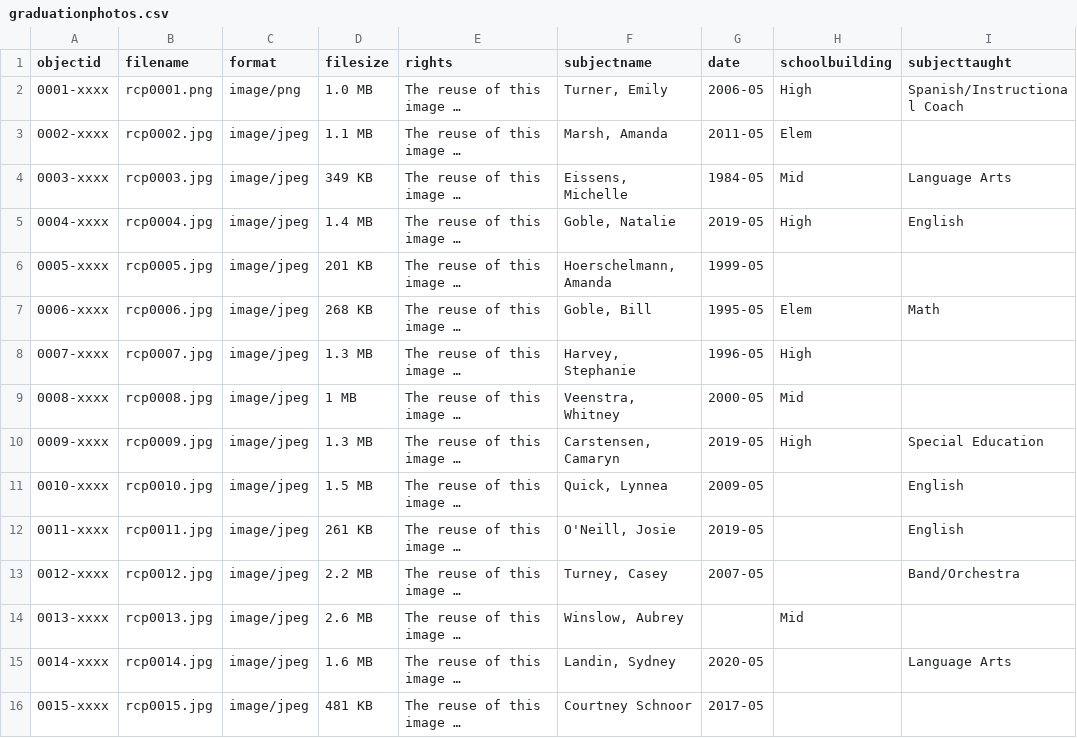
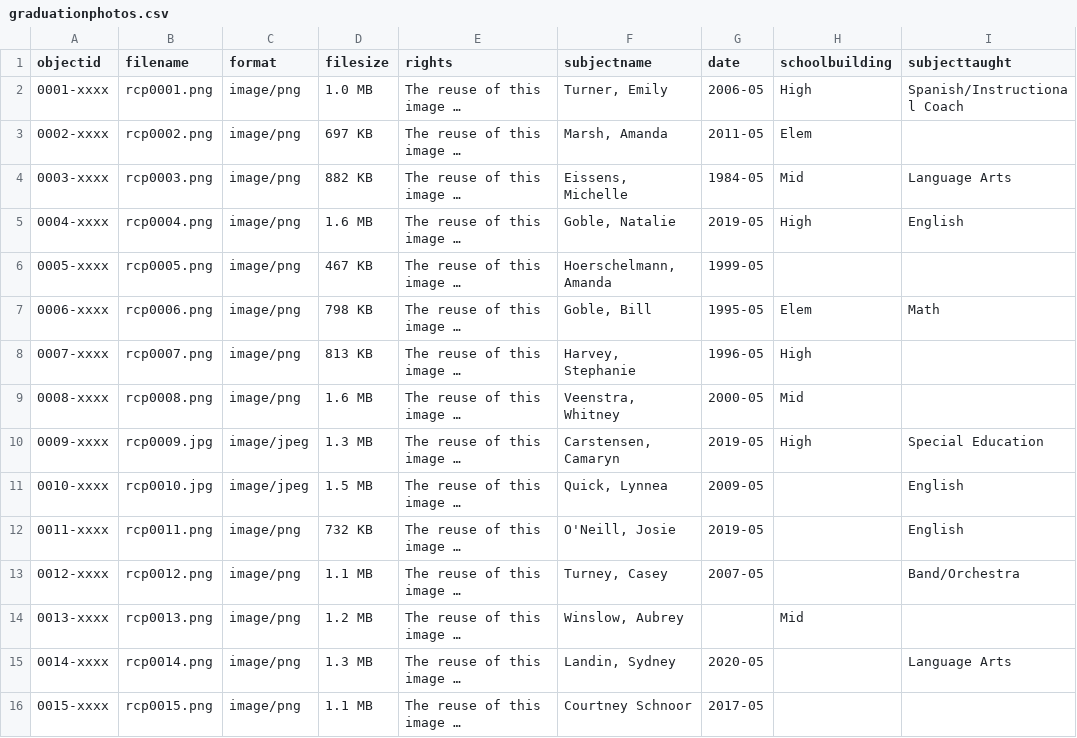
Before and after one commit to nwgoble/Graduation-Photos, a CSV file: _data/graduationphotos.csv, drawn as a sheet; only a part is shown; long unchanged cells end in …; the diff names each change by its address in the sheet, - before the commit and + after, or states it on an @@ line.

Commit message:
Add files via upload
Updated metadata.

```diff
--- a/_data/graduationphotos.csv
+++ b/_data/graduationphotos.csv
-B3 (filename): rcp0002.jpg
+B3 (filename): rcp0002.png
-C3:C9 (format): image/jpeg
+C3:C9 (format): image/png
-D3 (filesize): 1.1 MB
+D3 (filesize): 697 KB
-B4 (filename): rcp0003.jpg
+B4 (filename): rcp0003.png
-D4 (filesize): 349 KB
+D4 (filesize): 882 KB
-B5 (filename): rcp0004.jpg
+B5 (filename): rcp0004.png
-D5 (filesize): 1.4 MB
+D5 (filesize): 1.6 MB
-B6 (filename): rcp0005.jpg
+B6 (filename): rcp0005.png
-D6 (filesize): 201 KB
+D6 (filesize): 467 KB
-B7 (filename): rcp0006.jpg
+B7 (filename): rcp0006.png
-D7 (filesize): 268 KB
+D7 (filesize): 798 KB
-B8 (filename): rcp0007.jpg
+B8 (filename): rcp0007.png
-D8 (filesize): 1.3 MB
+D8 (filesize): 813 KB
-B9 (filename): rcp0008.jpg
+B9 (filename): rcp0008.png
-D9 (filesize): 1 MB
+D9 (filesize): 1.6 MB
-B12 (filename): rcp0011.jpg
+B12 (filename): rcp0011.png
-C12:C16 (format): image/jpeg
+C12:C16 (format): image/png
-D12 (filesize): 261 KB
+D12 (filesize): 732 KB
-B13 (filename): rcp0012.jpg
+B13 (filename): rcp0012.png
-D13 (filesize): 2.2 MB
+D13 (filesize): 1.1 MB
-B14 (filename): rcp0013.jpg
+B14 (filename): rcp0013.png
-D14 (filesize): 2.6 MB
+D14 (filesize): 1.2 MB
-B15 (filename): rcp0014.jpg
+B15 (filename): rcp0014.png
-D15 (filesize): 1.6 MB
+D15 (filesize): 1.3 MB
-B16 (filename): rcp0015.jpg
+B16 (filename): rcp0015.png
-D16 (filesize): 481 KB
+D16 (filesize): 1.1 MB
```
